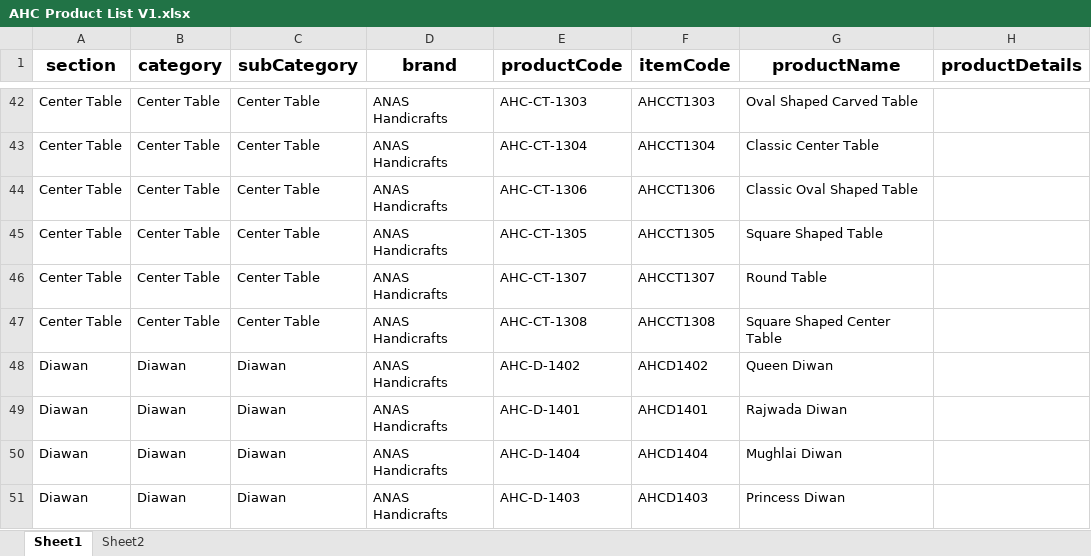
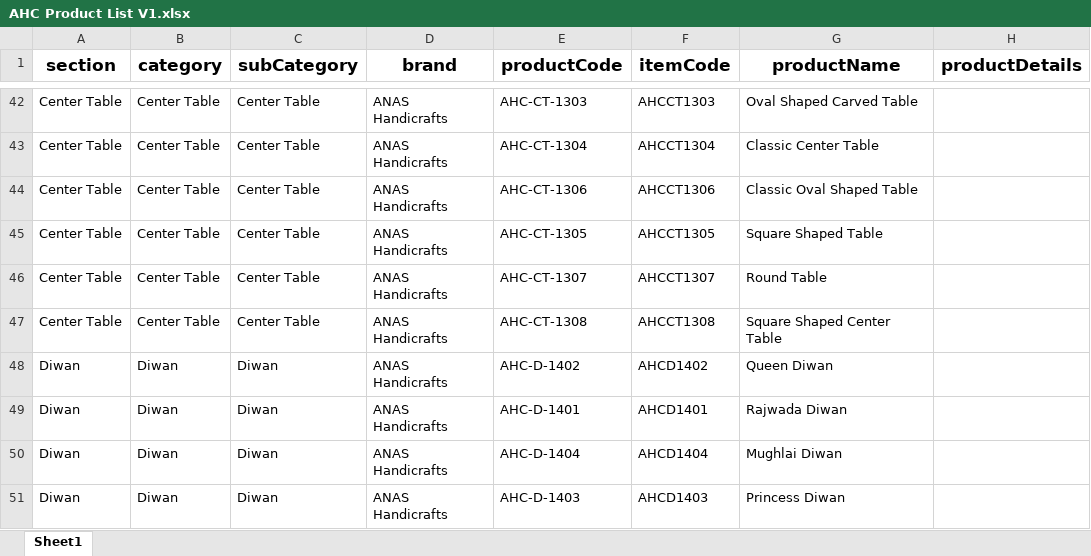
Before and after one commit to iAssureIT/eCommTwo, an Excel workbook: Documents/AnasHandicraft/AHC Product List V1.xlsx, sheet Sheet1, drawn as a sheet; only a part is shown, gaps mark what is left out; values as stored, in another font and other column widths than the file's, no borders; charts and pictures not drawn; the diff names each change by its address in the sheet, - before the commit and + after, or states it on an @@ line.

```diff
--- a/Documents/AnasHandicraft/AHC Product List V1.xlsx (sheet Sheet1)
+++ b/Documents/AnasHandicraft/AHC Product List V1.xlsx (sheet Sheet1)
-sheet tab: Sheet2
-A48:A51 (section): Diawan
+A48:A51 (section): Diwan
-B48:B51 (category): Diawan
+B48:B51 (category): Diwan
-C48:C51 (subCategory): Diawan
+C48:C51 (subCategory): Diwan
```
Also changed, not shown: charts or pictures, 6 other files.
